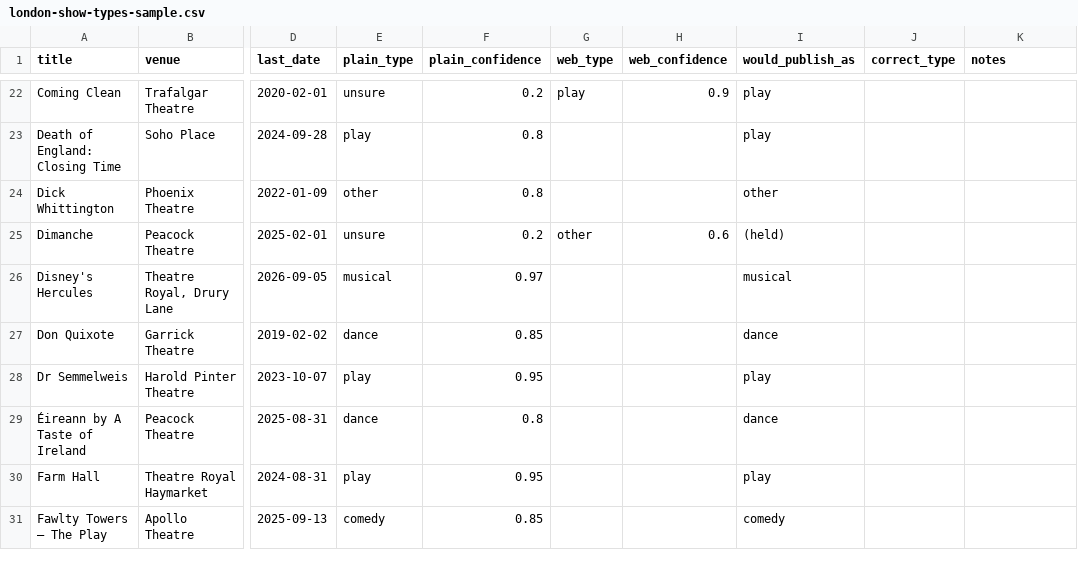
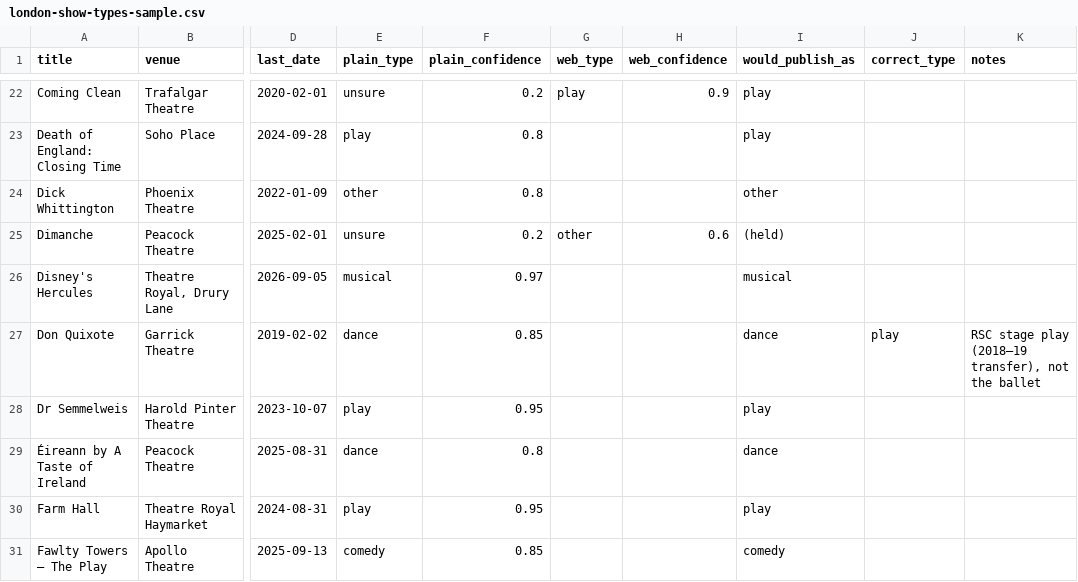
Before and after one commit to felixng/stubbed, a CSV file: docs/catalogue-benchmark/london-show-types-sample.csv, drawn as a sheet; only a part is shown, gaps mark what is left out; the diff covers the shown part only; the diff names each change by its address in the sheet, - before the commit and + after, or states it on an @@ line.

```diff
--- a/docs/catalogue-benchmark/london-show-types-sample.csv
+++ b/docs/catalogue-benchmark/london-show-types-sample.csv
-J27 (correct_type): (empty)
+J27 (correct_type): play
-K27 (notes): (empty)
+K27 (notes): RSC stage play (2018–19 transfer), not the ballet
```
Also changed, not shown: 26 edited cells elsewhere in this file, 1 other file.
